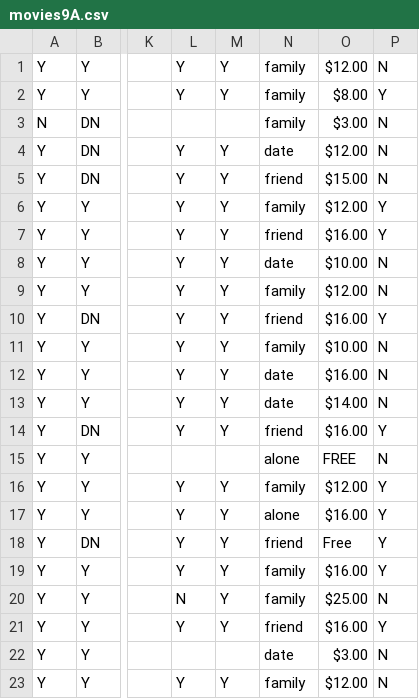
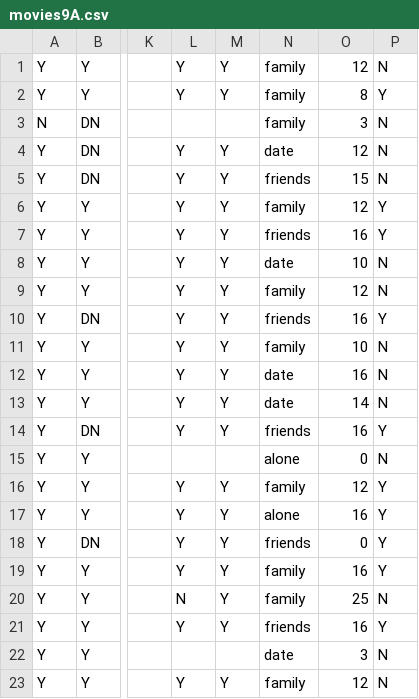
Before and after one commit to mirandaflu/movie-decision-tree, a CSV file: data/movies9A.csv, drawn as a sheet; only a part is shown, gaps mark what is left out; the diff names each change by its address in the sheet, - before the commit and + after, or states it on an @@ line.

```diff
--- a/data/movies9A.csv
+++ b/data/movies9A.csv
-O1: $12.00
+O1: 12
-O2: $8.00
+O2: 8
-O3: $3.00
+O3: 3
-O4: $12.00
+O4: 12
-N5: friend
+N5: friends
-O5: $15.00
+O5: 15
-O6: $12.00
+O6: 12
-N7: friend
+N7: friends
-O7: $16.00
+O7: 16
-O8: $10.00
+O8: 10
-O9: $12.00
+O9: 12
-N10: friend
+N10: friends
-O10: $16.00
+O10: 16
-O11: $10.00
+O11: 10
-O12: $16.00
+O12: 16
-O13: $14.00
+O13: 14
-N14: friend
+N14: friends
-O14: $16.00
+O14: 16
-O15: FREE
+O15: 0
-O16: $12.00
+O16: 12
-O17: $16.00
+O17: 16
-N18: friend
+N18: friends
-O18: Free
+O18: 0
-O19: $16.00
+O19: 16
-O20: $25.00
+O20: 25
-N21: friend
+N21: friends
-O21: $16.00
+O21: 16
-O22: $3.00
+O22: 3
-O23: $12.00
+O23: 12
```
Also changed, not shown: data/movies1B.csv, data/movies2A.csv, 20 other files.
